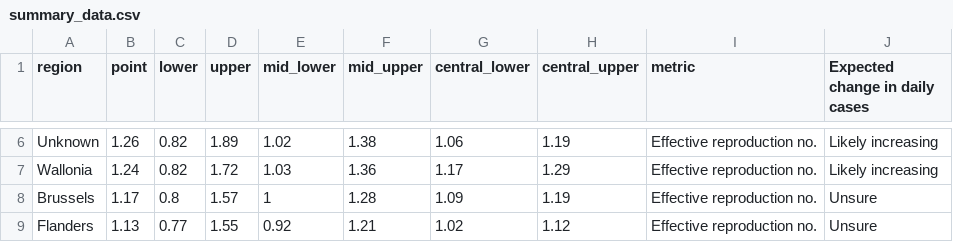
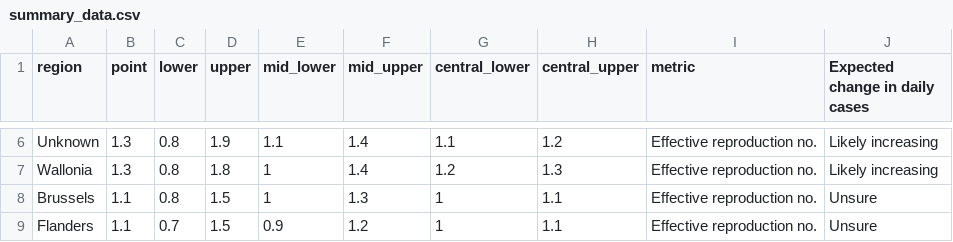
Before and after one commit to steven871121/covid-rt-estimates, a CSV file: subnational/belgium/cases/summary/summary_data.csv, drawn as a sheet; only a part is shown, gaps mark what is left out; the diff covers the shown part only; the diff names each change by its address in the sheet, - before the commit and + after, or states it on an @@ line.

```diff
--- a/subnational/belgium/cases/summary/summary_data.csv
+++ b/subnational/belgium/cases/summary/summary_data.csv
-B6 (point): 1.26
+B6 (point): 1.3
-C6:C7 (lower): 0.82
+C6:C7 (lower): 0.8
-D6 (upper): 1.89
+D6 (upper): 1.9
-E6 (mid_lower): 1.02
+E6 (mid_lower): 1.1
-F6 (mid_upper): 1.38
+F6 (mid_upper): 1.4
-G6 (central_lower): 1.06
+G6 (central_lower): 1.1
-H6 (central_upper): 1.19
+H6 (central_upper): 1.2
-B7 (point): 1.24
+B7 (point): 1.3
-D7 (upper): 1.72
+D7 (upper): 1.8
-E7 (mid_lower): 1.03
+E7 (mid_lower): 1
-F7 (mid_upper): 1.36
+F7 (mid_upper): 1.4
-G7 (central_lower): 1.17
+G7 (central_lower): 1.2
-H7 (central_upper): 1.29
+H7 (central_upper): 1.3
-B8 (point): 1.17
+B8 (point): 1.1
-D8 (upper): 1.57
+D8 (upper): 1.5
-F8 (mid_upper): 1.28
+F8 (mid_upper): 1.3
-G8 (central_lower): 1.09
+G8 (central_lower): 1
-H8 (central_upper): 1.19
+H8 (central_upper): 1.1
-B9 (point): 1.13
+B9 (point): 1.1
-C9 (lower): 0.77
+C9 (lower): 0.7
-D9 (upper): 1.55
+D9 (upper): 1.5
-E9 (mid_lower): 0.92
+E9 (mid_lower): 0.9
-F9 (mid_upper): 1.21
+F9 (mid_upper): 1.2
-G9 (central_lower): 1.02
+G9 (central_lower): 1
-H9 (central_upper): 1.12
+H9 (central_upper): 1.1
```
Also changed, not shown: 28 edited cells elsewhere in this file, subnational/belgium/cases/summary/cases_by_infection.csv, subnational/belgium/cases/summary/cases_by_report.csv, 54 other files.
